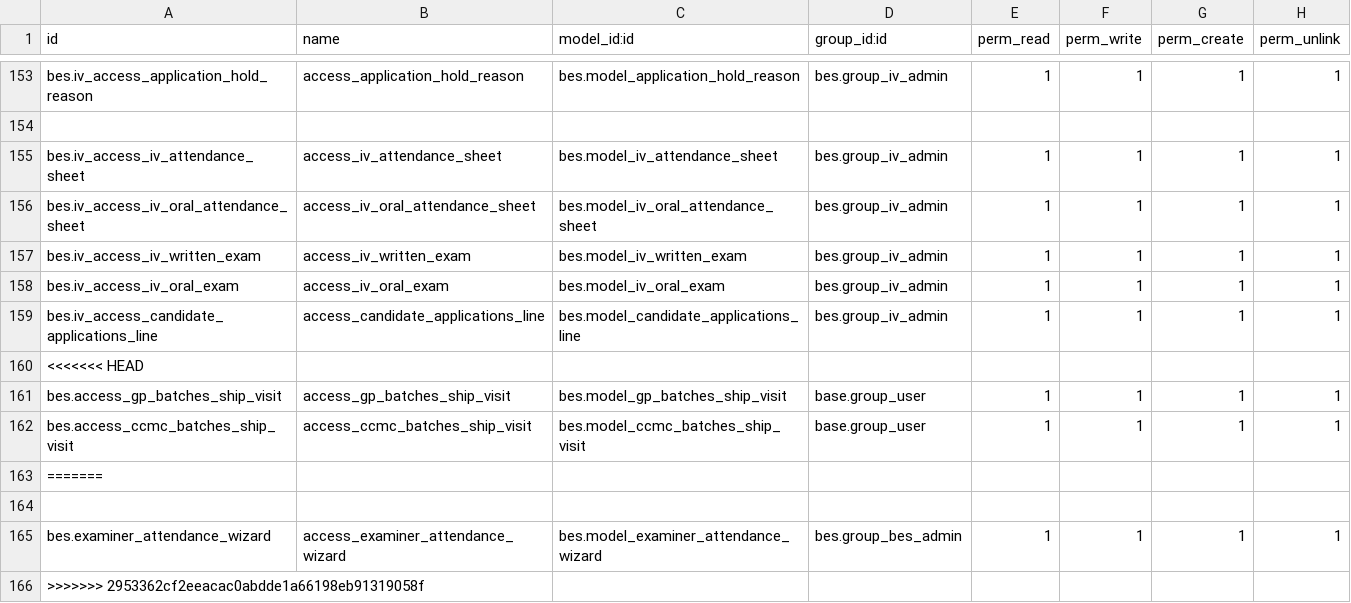
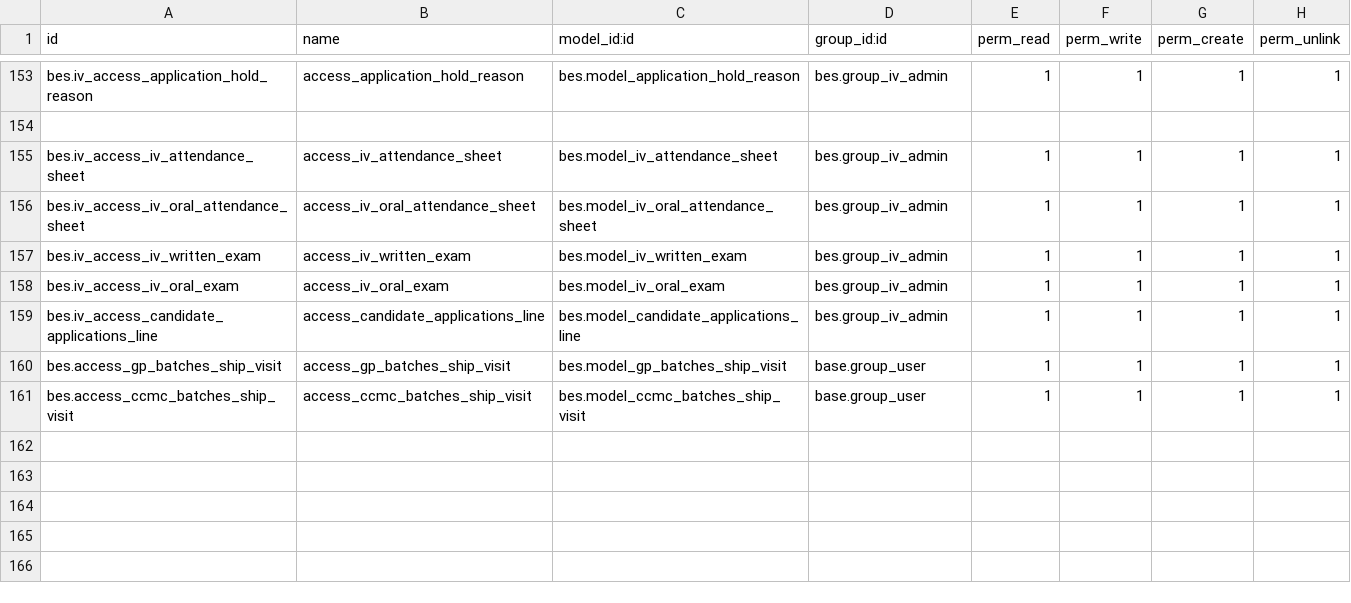
Before and after one commit to saif-esehat/bes, a CSV file: security/ir.model.access.csv, drawn as a sheet; only a part is shown, gaps mark what is left out.

```diff
--- a/security/ir.model.access.csv
+++ b/security/ir.model.access.csv
@@ -159,8 +159,3 @@ bes.iv_access_iv_oral_exam,access_iv_oral_exam,bes.model_iv_oral_exam,bes.group_
 bes.iv_access_candidate_applications_line,access_candidate_applications_line,bes.model_candidate_applications_line,bes.group_iv_admin,1,1,1,1
-<<<<<<< HEAD
 bes.access_gp_batches_ship_visit,access_gp_batches_ship_visit,bes.model_gp_batches_ship_visit,base.group_user,1,1,1,1
 bes.access_ccmc_batches_ship_visit,access_ccmc_batches_ship_visit,bes.model_ccmc_batches_ship_visit,base.group_user,1,1,1,1
-=======
-
-bes.examiner_attendance_wizard,access_examiner_attendance_wizard,bes.model_examiner_attendance_wizard,bes.group_bes_admin,1,1,1,1
->>>>>>> 2953362cf2eeacac0abdde1a66198eb91319058f
```
Also changed, not shown: 3 other files.
